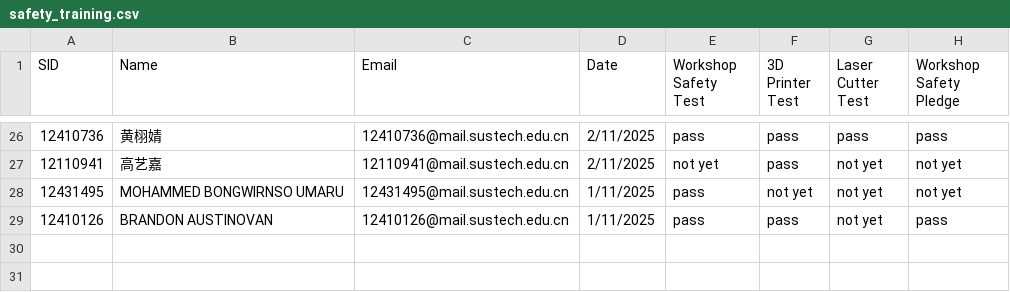
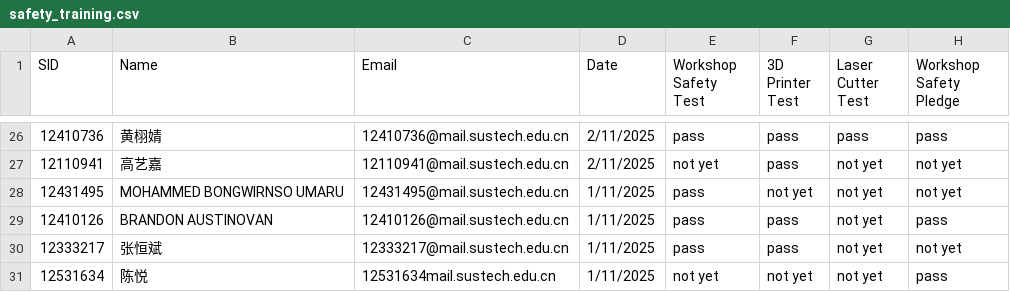
Before and after one commit to Immersive-Design-Group/SD-Workshop-Website, a CSV file: Data_collect/safety_training.csv, drawn as a sheet; only a part is shown, gaps mark what is left out.

Commit message:
Update safety_training.csv

```diff
--- a/Data_collect/safety_training.csv
+++ b/Data_collect/safety_training.csv
@@ -29 +29,3 @@ SID,Name,Email,Date,Workshop Safety Test,3D Printer Test,Laser Cutter Test,Works
 12410126,BRANDON AUSTINOVAN,12410126@mail.sustech.edu.cn,1/11/2025,pass,pass,not yet,pass
+12333217,张恒斌,12333217@mail.sustech.edu.cn,1/11/2025,pass,pass,not yet,not yet
+12531634,陈悦,12531634mail.sustech.edu.cn,1/11/2025,not yet,not yet,not yet,pass
```
